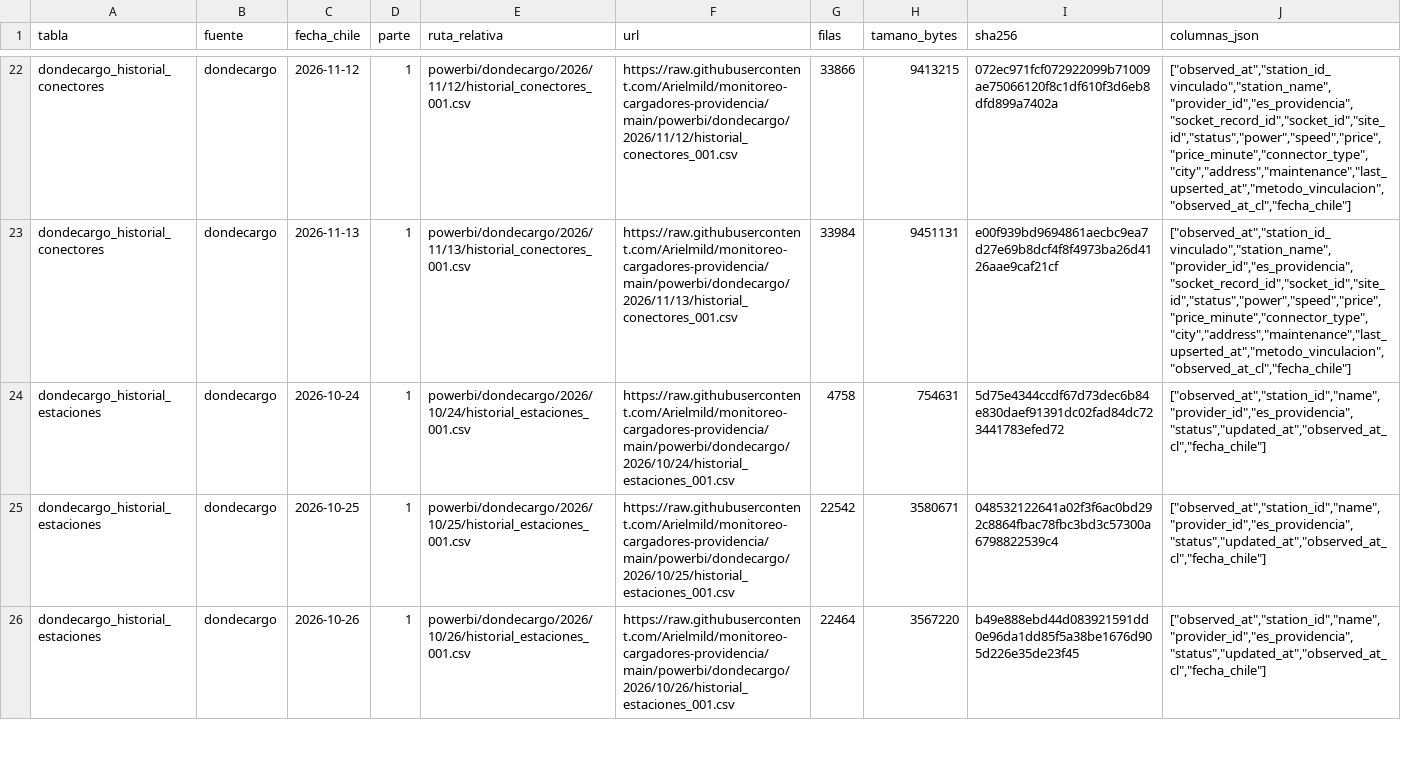
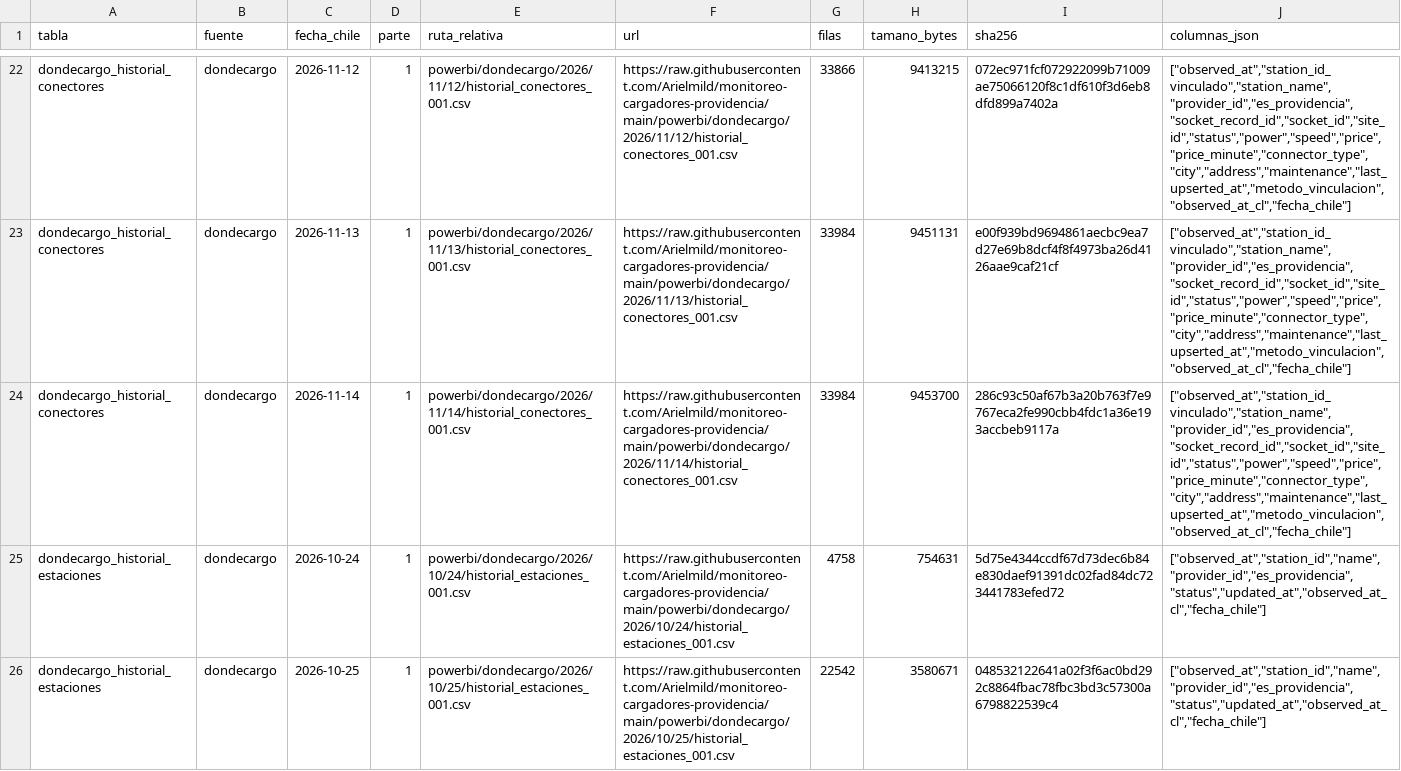
Before and after one commit to Arielmild/monitoreo-cargadores-providencia, a CSV file: powerbi/archivos.csv, drawn as a sheet; only a part is shown, gaps mark what is left out; the shorter side is filled out with more unchanged rows; the diff covers the shown part only; the diff names each change by its address in the sheet, - before the commit and + after, or states it on an @@ line.

```diff
--- a/powerbi/archivos.csv
+++ b/powerbi/archivos.csv
+row 24: dondecargo_historial_conectores | dondecargo | 2026-11-14 | 1 | powerbi/dondecargo/2026/11/14/historial_conectores_001.csv | https://raw.githubusercontent.com/Arielmild/monitoreo-cargadores-providencia/main/powerbi/dondecargo/2026/11/14/historial_conectores_001.csv | 33984 | 9453700 | 286c93c50af67b3a20b763f7e9767eca2fe990cbb4fdc1a36e193accbeb9117a | ["observed_at","station_id_vinculado","station_name","provider_id","es_providencia","socket_record_id","socket_id","site_id","status","power","speed","price","price_minute","connector_type","city","address","maintenance","last_upserted_at","metodo_vinculacion","observed_at_cl","fecha_chile"]
```
Also changed, not shown: 2 added rows elsewhere in this file, 7 other files.
